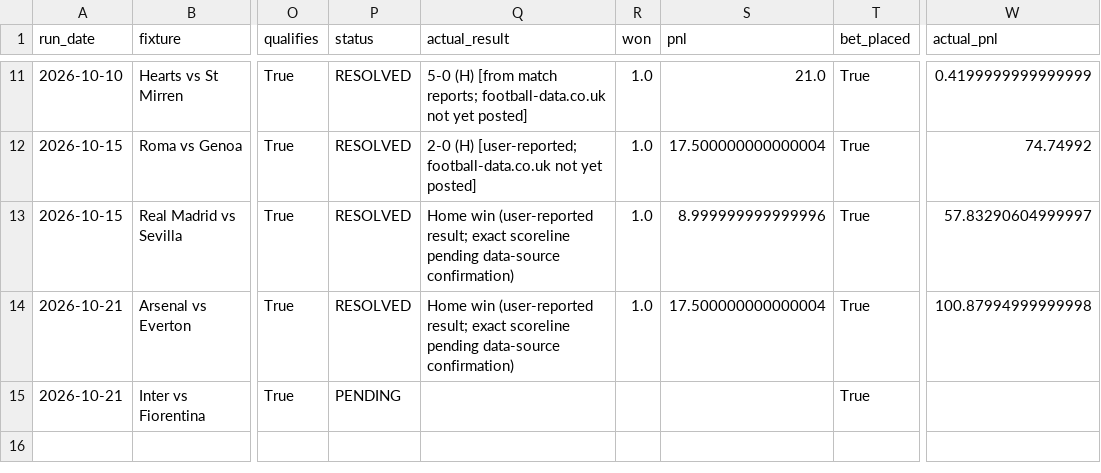
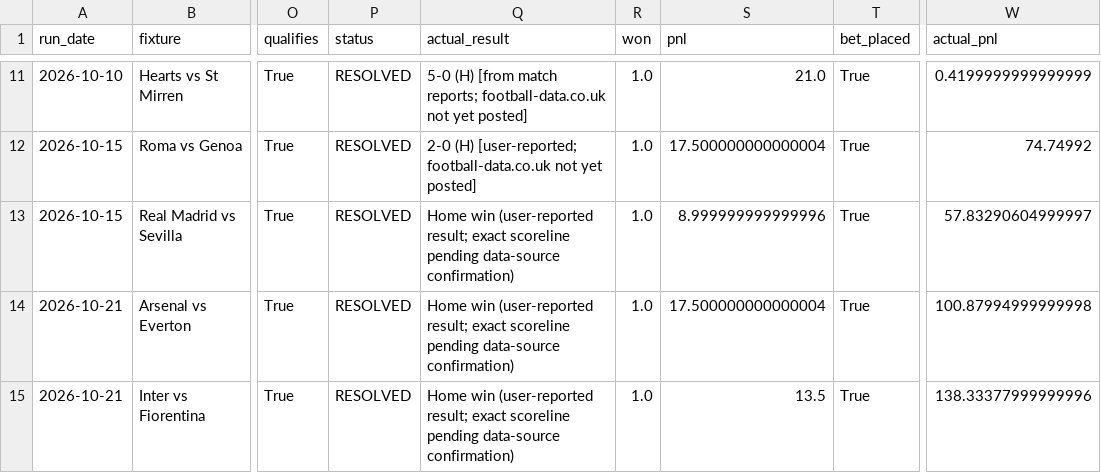
Before and after one commit to quantarram/quant-regime-research, a CSV file: notebooks/football_betting/output/qualifying_log.csv, drawn as a sheet; only a part is shown, gaps mark what is left out; the diff names each change by its address in the sheet, - before the commit and + after, or states it on an @@ line.

```diff
--- a/notebooks/football_betting/output/qualifying_log.csv
+++ b/notebooks/football_betting/output/qualifying_log.csv
-P15 (status): PENDING
+P15 (status): RESOLVED
-Q15 (actual_result): (empty)
+Q15 (actual_result): Home win (user-reported result; exact scoreline pending data-source confirmation)
-R15 (won): (empty)
+R15 (won): 1.0
-S15 (pnl): (empty)
+S15 (pnl): 13.5
-W15 (actual_pnl): (empty)
+W15 (actual_pnl): 138.33377999999996
```
Also changed, not shown: 2 other files.
